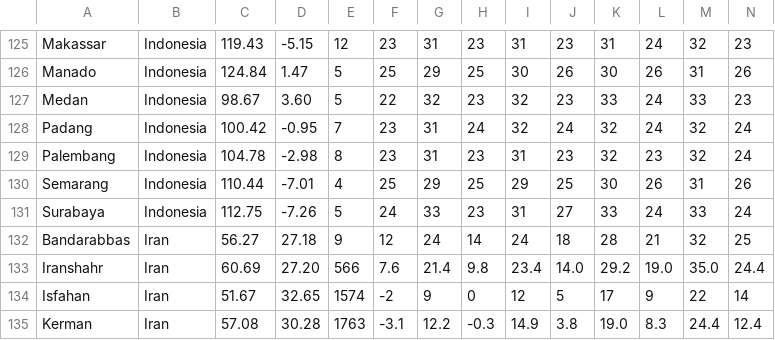
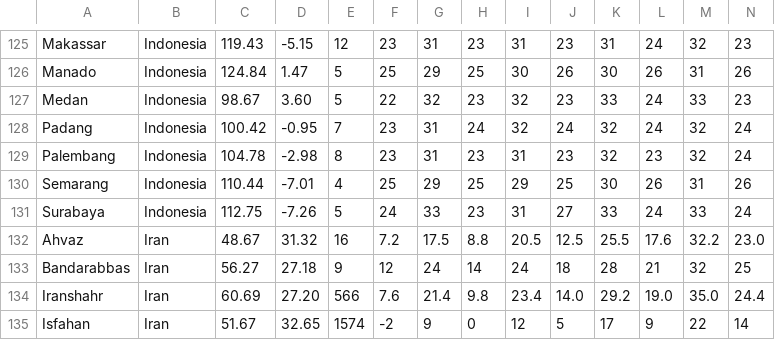
Before and after one commit to Institute-for-Future-Intelligence/aladdin, a CSV file: src/resources/weather.csv, drawn as a sheet; only a part is shown, gaps mark what is left out; the shorter side is filled out with more unchanged rows; rows hold the shown columns only; the diff names each change by its address in the sheet, - before the commit and + after, or states it on an @@ line.

```diff
--- a/src/resources/weather.csv
+++ b/src/resources/weather.csv
+row 132: Ahvaz | Iran | 48.67 | 31.32 | 16 | 7.2 | 17.5 | 8.8 | 20.5 | 12.5 | 25.5 | 17.6 | 32.2 | 23.0
```
Also changed, not shown: 2 other files.
